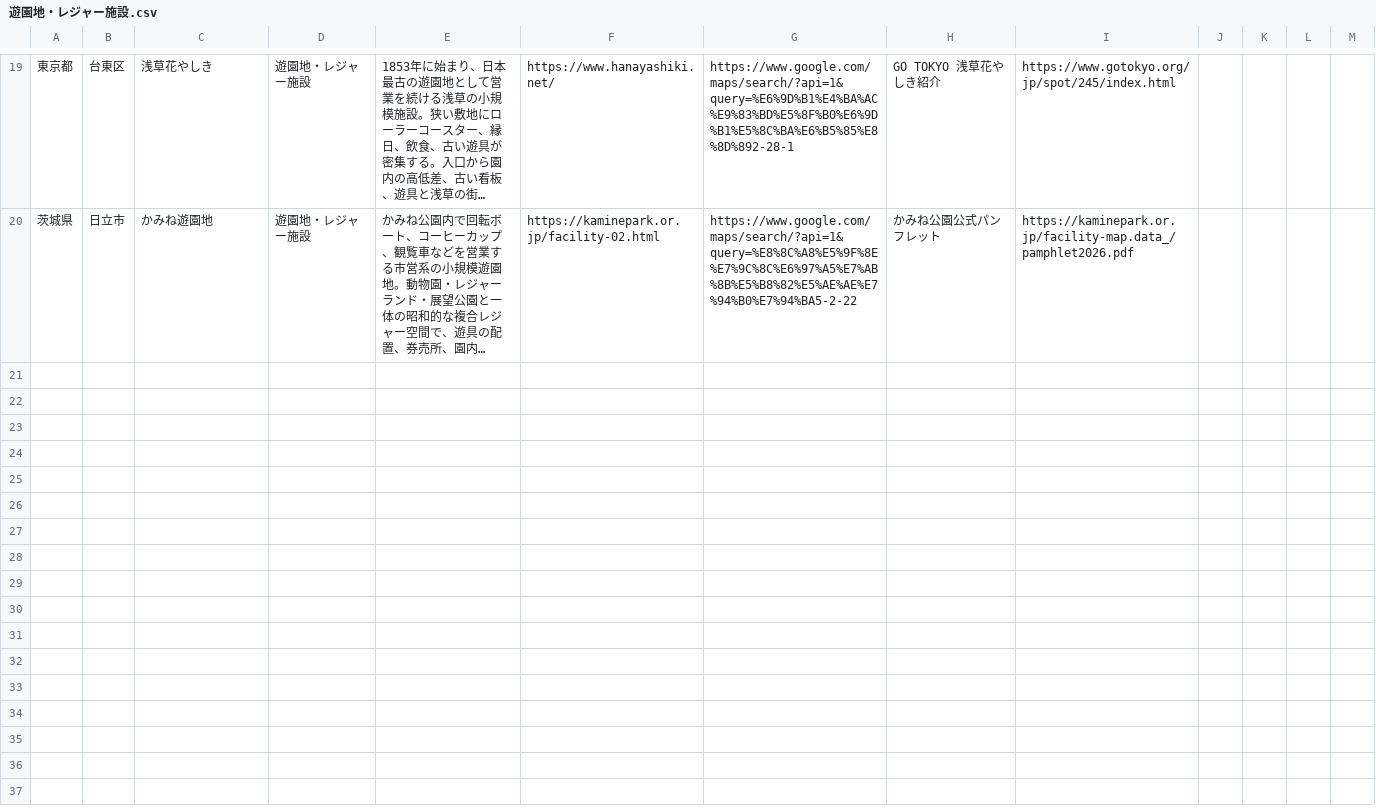
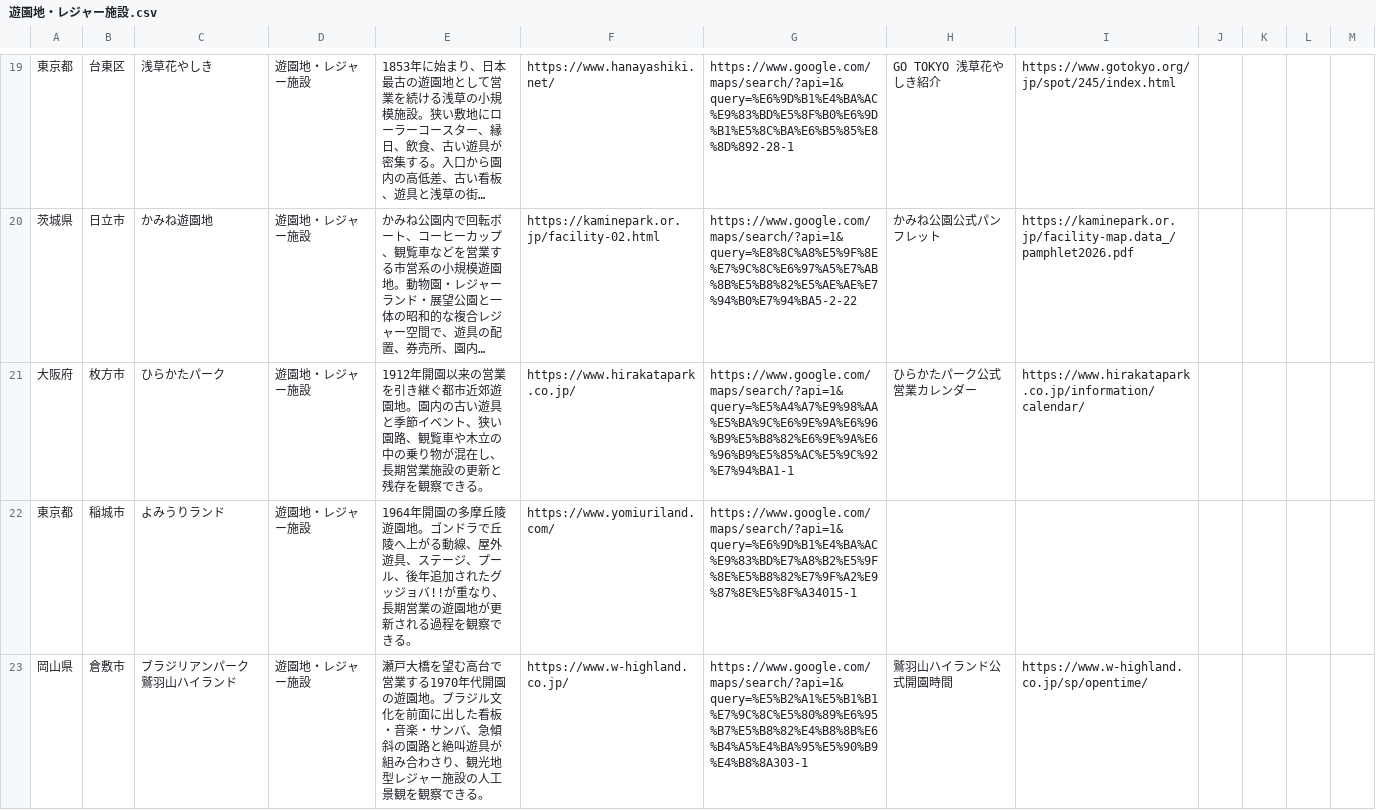
Before and after one commit to ordinary-apartment/ordinary-apartment.github.io, a CSV file: data/遊園地・レジャー施設.csv, drawn as a sheet; only a part is shown, gaps mark what is left out; long unchanged cells end in …; the diff names each change by its address in the sheet, - before the commit and + after, or states it on an @@ line.

```diff
--- a/data/遊園地・レジャー施設.csv
+++ b/data/遊園地・レジャー施設.csv
+row 21: 大阪府 | 枚方市 | ひらかたパーク | 遊園地・レジャー施設 | 1912年開園以来の営業を引き継ぐ都市近郊遊園地。園内の古い遊具と季節イベント、狭い園路、観覧車や木立の中の乗り物が混在し、長期営業施設の更新と残存を観察できる。 | https://www.hirakatapark.co.jp/ | https://www.google.com/maps/search/?api=1&query=%E5%A4%A7%E9%98%AA%E5%BA%9C%E6%9E%9A%E6%96%B9%E5%B8%82%E6%9E%9A%E6%96%B9%E5%85%AC%E5%9C%92%E7%94%BA1-1 | ひらかたパーク公式営業カレンダー | https://www.hirakatapark.co.jp/information/calendar/
+row 22: 東京都 | 稲城市 | よみうりランド | 遊園地・レジャー施設 | 1964年開園の多摩丘陵遊園地。ゴンドラで丘陵へ上がる動線、屋外遊具、ステージ、プール、後年追加されたグッジョバ!!が重なり、長期営業の遊園地が更新される過程を観察できる。 | https://www.yomiuriland.com/ | https://www.google.com/maps/search/?api=1&query=%E6%9D%B1%E4%BA%AC%E9%83%BD%E7%A8%B2%E5%9F%8E%E5%B8%82%E7%9F%A2%E9%87%8E%E5%8F%A34015-1
+row 23: 岡山県 | 倉敷市 | ブラジリアンパーク 鷲羽山ハイランド | 遊園地・レジャー施設 | 瀬戸大橋を望む高台で営業する1970年代開園の遊園地。ブラジル文化を前面に出した看板・音楽・サンバ、急傾斜の園路と絶叫遊具が組み合わさり、観光地型レジャー施設の人工景観を観察できる。 | https://www.w-highland.co.jp/ | https://www.google.com/maps/search/?api=1&query=%E5%B2%A1%E5%B1%B1%E7%9C%8C%E5%80%89%E6%95%B7%E5%B8%82%E4%B8%8B%E6%B4%A5%E4%BA%95%E5%90%B9%E4%B8%8A303-1 | 鷲羽山ハイランド公式開園時間 | https://www.w-highland.co.jp/sp/opentime/
```
Also changed, not shown: data/古いビル.csv, data/地下街・地下道.csv, 3 other files.
